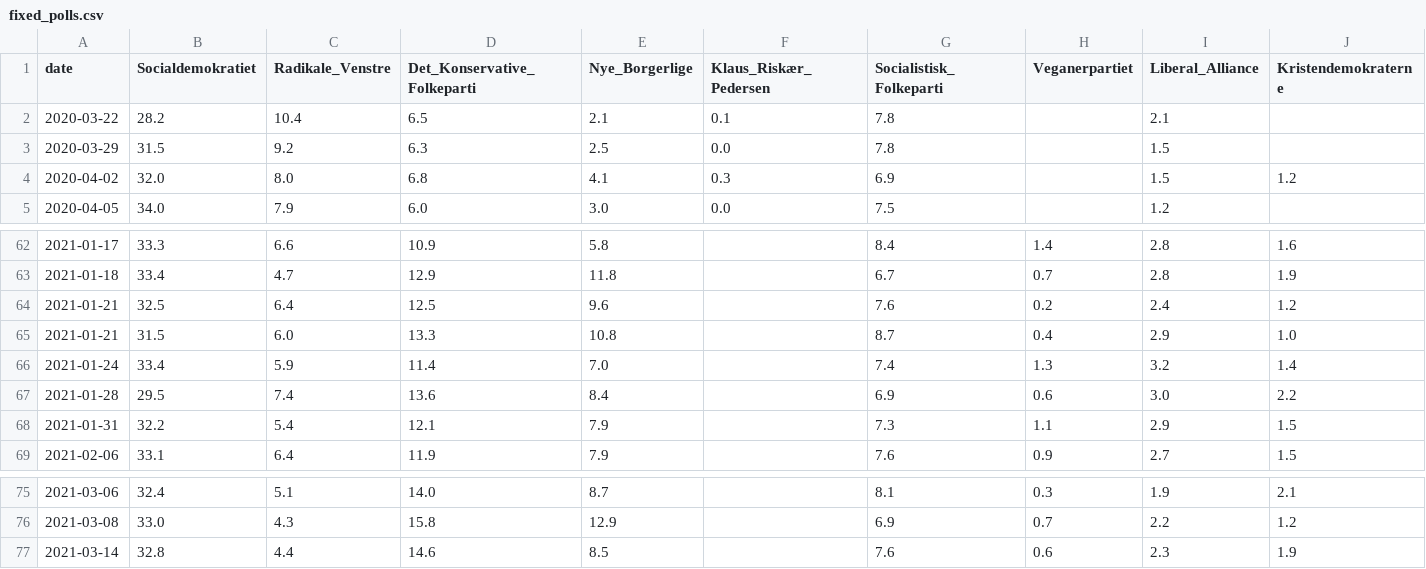
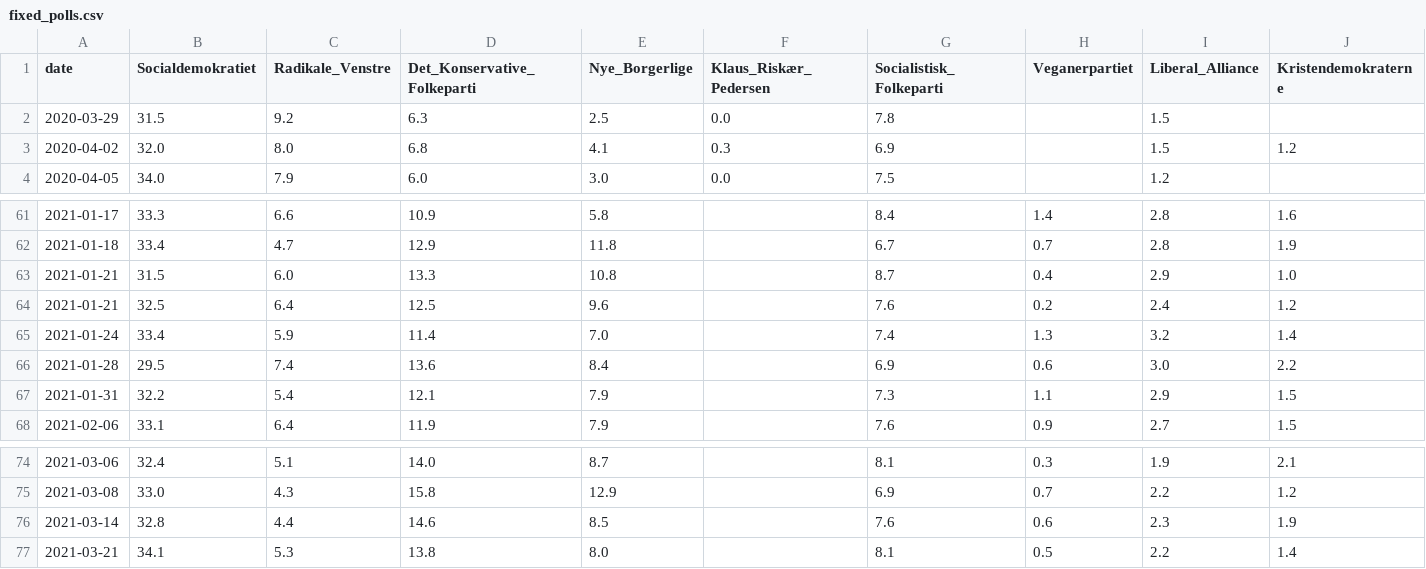
Before and after one commit to cookieblues/cookieblues.github.io, a CSV file: polling/data/processed/fixed_polls.csv, drawn as a sheet; only a part is shown, gaps mark what is left out; removed rows and columns are numbered as before the commit, all else as after; rows hold the shown columns only; the diff names each change by its address in the sheet, - before the commit and + after, or states it on an @@ line.

```diff
--- a/polling/data/processed/fixed_polls.csv
+++ b/polling/data/processed/fixed_polls.csv
-row 2: 2020-03-22 | 28.2 | 10.4 | 6.5 | 2.1 | 0.1 | 7.8 |  | 2.1
@@ row 65 moved to row 63: 2021-01-21 @@
+row 77: 2021-03-21 | 34.1 | 5.3 | 13.8 | 8.0 |  | 8.1 | 0.5 | 2.2 | 1.4
```
Also changed, not shown: polling/data/processed/mean_polls.csv.
